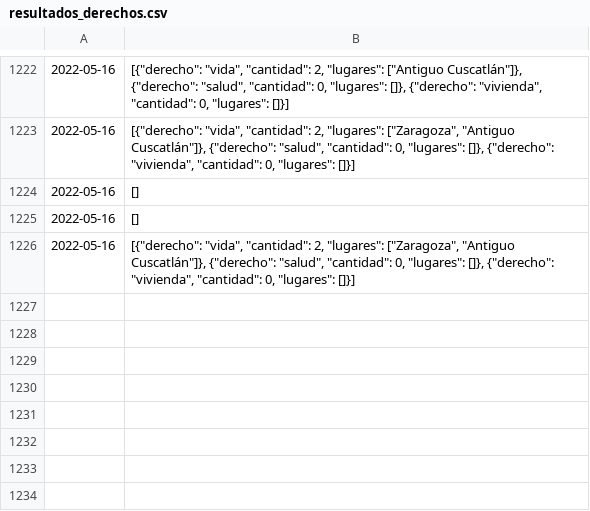
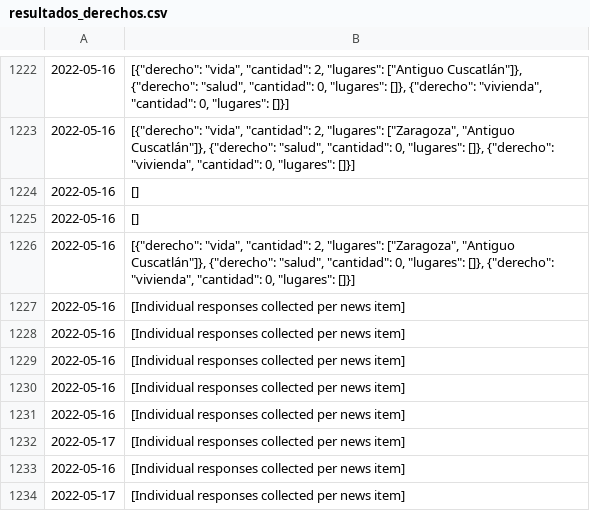
Before and after one commit to barhedd/llm-api, a CSV file: resultados_derechos.csv, drawn as a sheet; only a part is shown, gaps mark what is left out.

```diff
--- a/resultados_derechos.csv
+++ b/resultados_derechos.csv
@@ -1226 +1226,9 @@
 2022-05-16,"[{""derecho"": ""vida"", ""cantidad"": 2, ""lugares"": [""Zaragoza"", ""Antiguo Cuscatlán""]}, {""derecho"": ""salud"", ""cantidad"": 0, ""lugares"": []}, {""derecho"": ""vivienda"", ""cantidad"": 0, ""lugares"": []}]"
+2022-05-16,[Individual responses collected per news item]
+2022-05-16,[Individual responses collected per news item]
+2022-05-16,[Individual responses collected per news item]
+2022-05-16,[Individual responses collected per news item]
+2022-05-16,[Individual responses collected per news item]
+2022-05-17,[Individual responses collected per news item]
+2022-05-16,[Individual responses collected per news item]
+2022-05-17,[Individual responses collected per news item]
```
Also changed, not shown: 9 other files.
